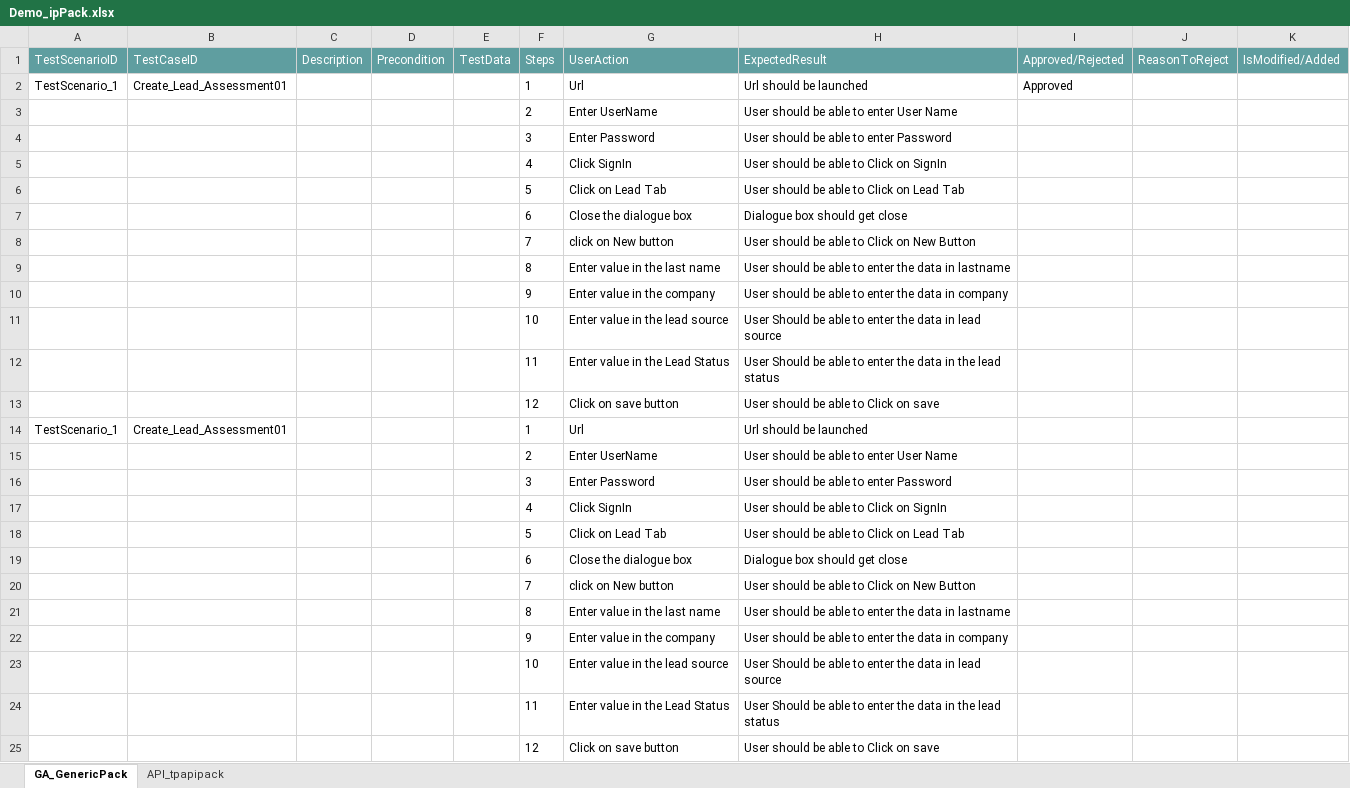
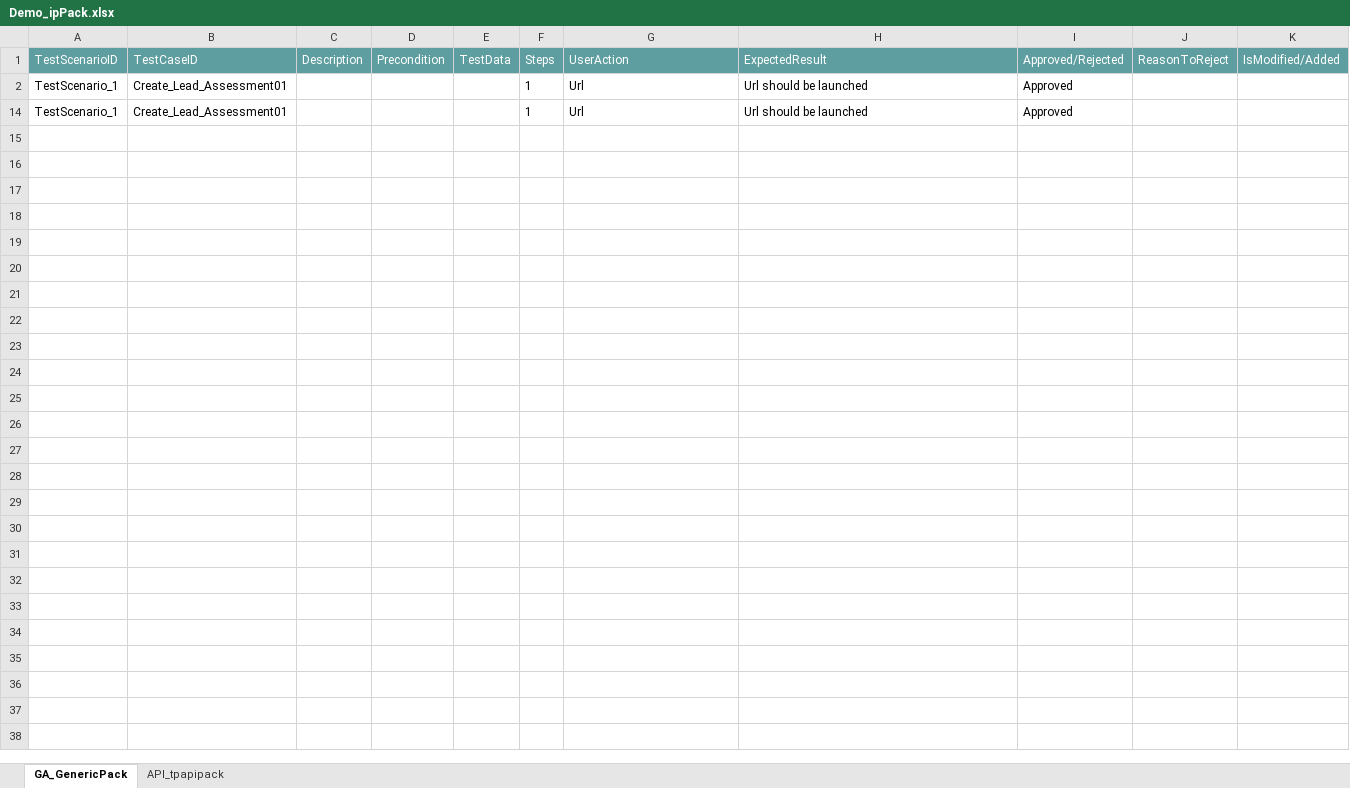
Before and after one commit to ShaikMohamedIrfan/IPtest1, an Excel workbook: Demo_ipPack.xlsx, sheet GA_GenericPack, drawn as a sheet; values as stored, in another font and other column widths than the file's, no borders; table styles not drawn; the diff names each change by its address in the sheet, - before the commit and + after, or states it on an @@ line.

Commit message:
Add files via upload

```diff
--- a/Demo_ipPack.xlsx (sheet GA_GenericPack)
+++ b/Demo_ipPack.xlsx (sheet GA_GenericPack)
@@ row 3 hidden:  |  |  |  |  | 2 | Enter UserName | User should be able to enter User Name @@
@@ row 4 hidden:  |  |  |  |  | 3 | Enter Password | User should be able to enter Password @@
@@ row 5 hidden:  |  |  |  |  | 4 | Click SignIn | User should be able to Click on SignIn @@
@@ row 6 hidden:  |  |  |  |  | 5 | Click on Lead Tab | User should be able to Click on Lead Tab @@
@@ row 7 hidden:  |  |  |  |  | 6 | Close the dialogue box | Dialogue box should get close @@
@@ row 8 hidden:  |  |  |  |  | 7 | click on New button | User should be able to Click on New Button @@
@@ row 9 hidden:  |  |  |  |  | 8 | Enter value in the last name | User should be able to enter the data in lastname @@
@@ row 10 hidden:  |  |  |  |  | 9 | Enter value in the company | User should be able to enter the data in company @@
@@ row 11 hidden:  |  |  |  |  | 10 | Enter value in the lead source | User Should be able to enter the data in lead source @@
@@ row 12 hidden:  |  |  |  |  | 11 | Enter value in the Lead Status | User Should be able to enter the data in the lead status @@
@@ row 13 hidden:  |  |  |  |  | 12 | Click on save button | User should be able to Click on save @@
-I14 (Approved/Rejected): (empty)
+I14 (Approved/Rejected): Approved
@@ row 15 hidden:  |  |  |  |  | 2 | Enter UserName | User should be able to enter User Name @@
@@ row 16 hidden:  |  |  |  |  | 3 | Enter Password | User should be able to enter Password @@
@@ row 17 hidden:  |  |  |  |  | 4 | Click SignIn | User should be able to Click on SignIn @@
@@ row 18 hidden:  |  |  |  |  | 5 | Click on Lead Tab | User should be able to Click on Lead Tab @@
@@ row 19 hidden:  |  |  |  |  | 6 | Close the dialogue box | Dialogue box should get close @@
@@ row 20 hidden:  |  |  |  |  | 7 | click on New button | User should be able to Click on New Button @@
@@ row 21 hidden:  |  |  |  |  | 8 | Enter value in the last name | User should be able to enter the data in lastname @@
@@ row 22 hidden:  |  |  |  |  | 9 | Enter value in the company | User should be able to enter the data in company @@
@@ row 23 hidden:  |  |  |  |  | 10 | Enter value in the lead source | User Should be able to enter the data in lead source @@
@@ row 24 hidden:  |  |  |  |  | 11 | Enter value in the Lead Status | User Should be able to enter the data in the lead status @@
@@ row 25 hidden:  |  |  |  |  | 12 | Click on save button | User should be able to Click on save @@
```
Also changed, not shown: sheet API_tpapipack.
